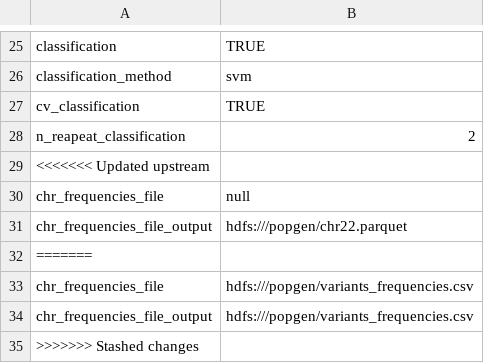
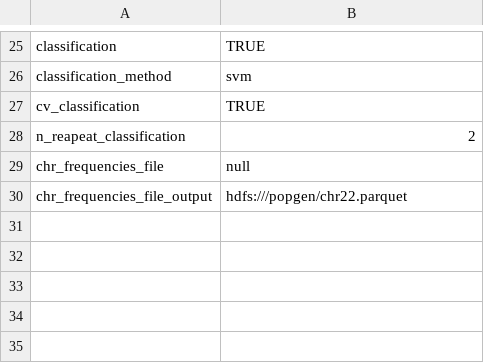
Before and after one commit to AnastasiiaInna/zsi-bio, a CSV file: bio_input_parameters.csv, drawn as a sheet; only a part is shown, gaps mark what is left out; the diff names each change by its address in the sheet, - before the commit and + after, or states it on an @@ line.

Commit message:
Add file with parameters

```diff
--- a/bio_input_parameters.csv
+++ b/bio_input_parameters.csv
-row 29: <<<<<<< Updated upstream
-row 32: =======
-row 33: chr_frequencies_file | hdfs:///popgen/variants_frequencies.csv
-row 34: chr_frequencies_file_output | hdfs:///popgen/variants_frequencies.csv
-row 35: >>>>>>> Stashed changes
```
